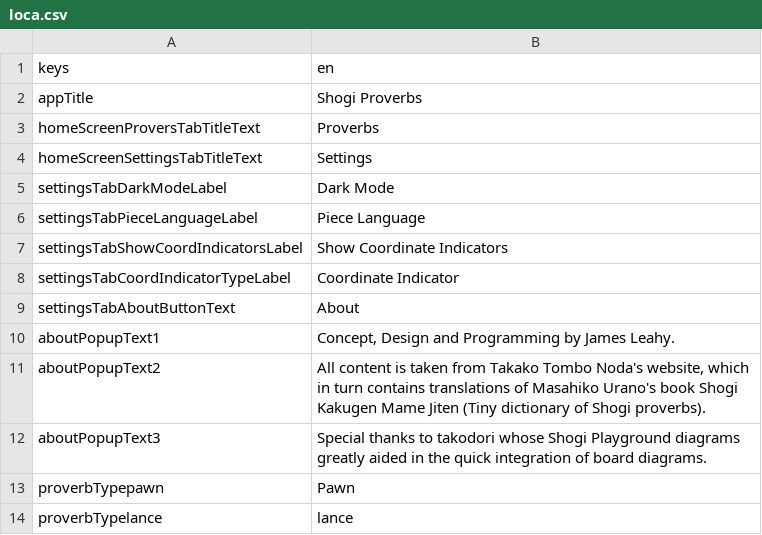
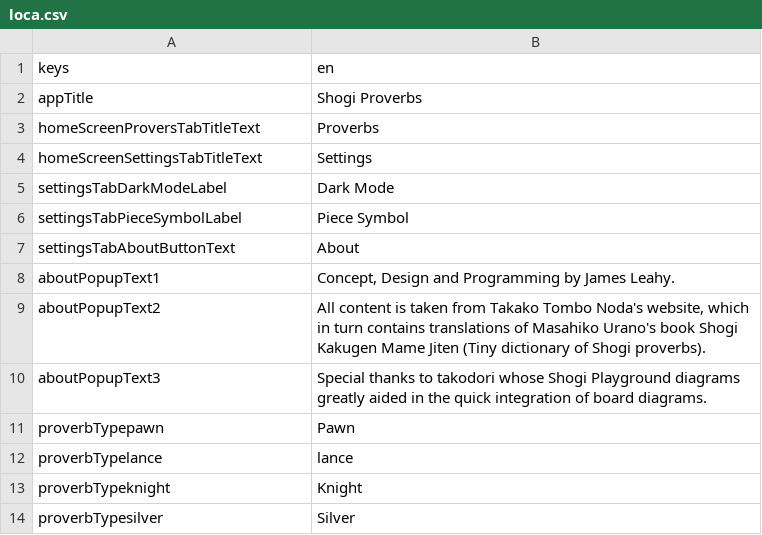
Before and after one commit to defuncart/shogi_proverbs, a CSV file: assets_dev/loca/loca.csv, drawn as a sheet; only a part is shown; the shorter side is filled out with more unchanged rows.

Commit message:
Update Loca.

```diff
--- a/assets_dev/loca/loca.csv
+++ b/assets_dev/loca/loca.csv
@@ -5,5 +5,3 @@ homeScreenSettingsTabTitleText;Settings
 settingsTabDarkModeLabel;Dark Mode
-settingsTabPieceLanguageLabel;Piece Language
-settingsTabShowCoordIndicatorsLabel;Show Coordinate Indicators
-settingsTabCoordIndicatorTypeLabel;Coordinate Indicator
+settingsTabPieceSymbolLabel;Piece Symbol
 settingsTabAboutButtonText;About
```
Also changed, not shown: 1 other file.
